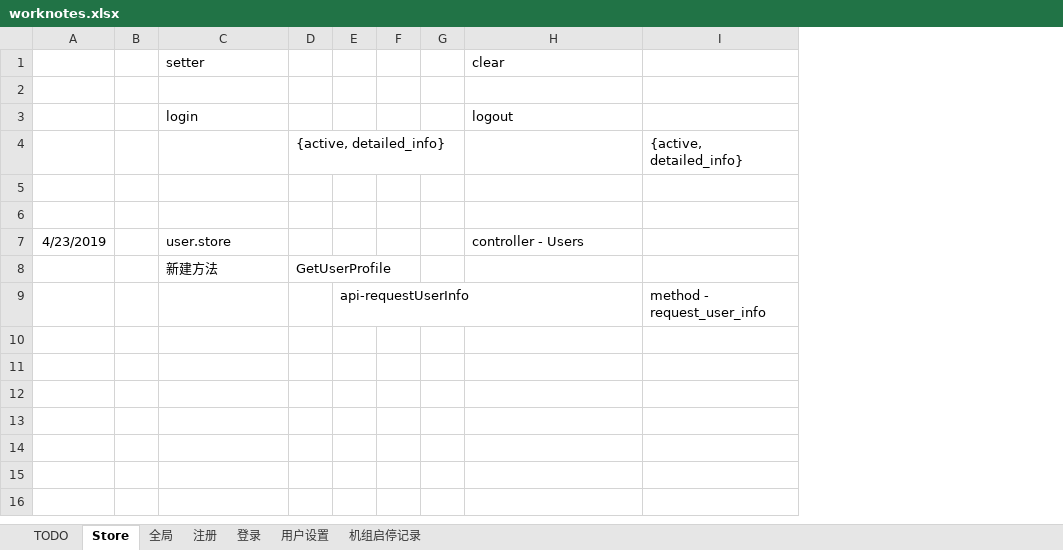
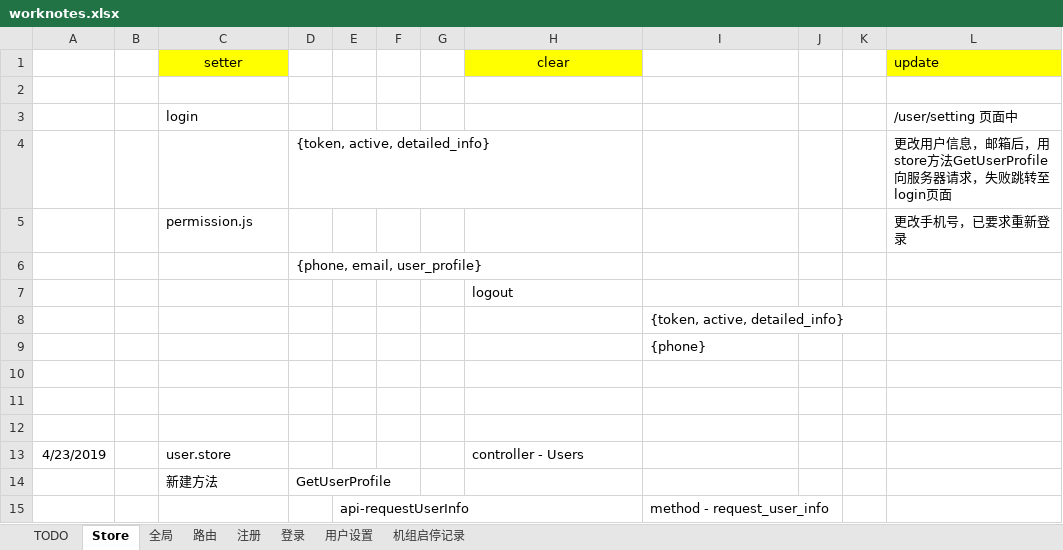
Before and after one commit to freeaircn/demo, an Excel workbook: worknotes.xlsx, sheet Store, drawn as a sheet; values as stored, in another font and other column widths than the file's, no borders; addresses are those after the commit; the diff names each change by its address in the sheet, - before the commit and + after, or states it on an @@ line.

```diff
--- a/worknotes.xlsx (sheet Store)
+++ b/worknotes.xlsx (sheet Store)
+sheet tab: 路由
+column J, empty
+column K, empty
+column L (update), row 3: /user/setting 页面中
@@ C1 fill: none → #FFFF00, alignment: left → center @@
@@ H1 fill: none → #FFFF00, alignment: left → center @@
-H3 (clear): logout
+H3 (clear): (empty)
+row 4:  |  |  | {token, active, detailed_info} |  |  |  |  |  |  |  | 更改用户信息，邮箱后，用store方法GetUserProfile向服务器请求，失败跳转至login页面
+row 5:  |  | permission.js |  |  |  |  |  |  |  |  | 更改手机号，已要求重新登录
+row 6:  |  |  | {phone, email, user_profile}
+row 7:  |  |  |  |  |  |  | logout
+row 8:  |  |  |  |  |  |  |  | {token, active, detailed_info}
+row 9:  |  |  |  |  |  |  |  | {phone}
-row 10:  |  |  | {active, detailed_info} |  |  |  |  | {active, detailed_info}
+row 10: (empty)
```
Also changed, not shown: sheet TODO, 26 other files.
